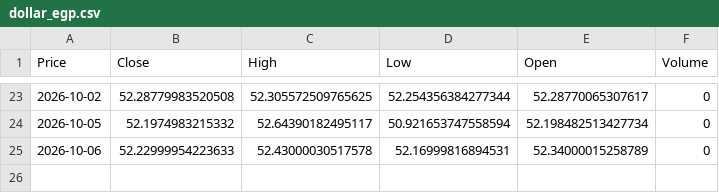
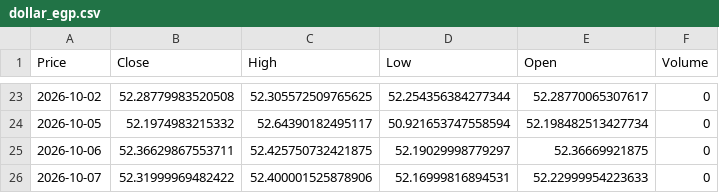
Before and after one commit to abdelaalahmed/gold-market-pipeline, a CSV file: dollar_egp.csv, drawn as a sheet; only a part is shown, gaps mark what is left out; the diff names each change by its address in the sheet, - before the commit and + after, or states it on an @@ line.

```diff
--- a/dollar_egp.csv
+++ b/dollar_egp.csv
-B25 (Close): 52.22999954223633
+B25 (Close): 52.36629867553711
-C25 (High): 52.43000030517578
+C25 (High): 52.425750732421875
-D25 (Low): 52.16999816894531
+D25 (Low): 52.19029998779297
-E25 (Open): 52.34000015258789
+E25 (Open): 52.36669921875
+row 26: 2026-10-07 | 52.31999969482422 | 52.400001525878906 | 52.16999816894531 | 52.22999954223633 | 0
```
Also changed, not shown: gold_data.csv, oil_data.csv.
